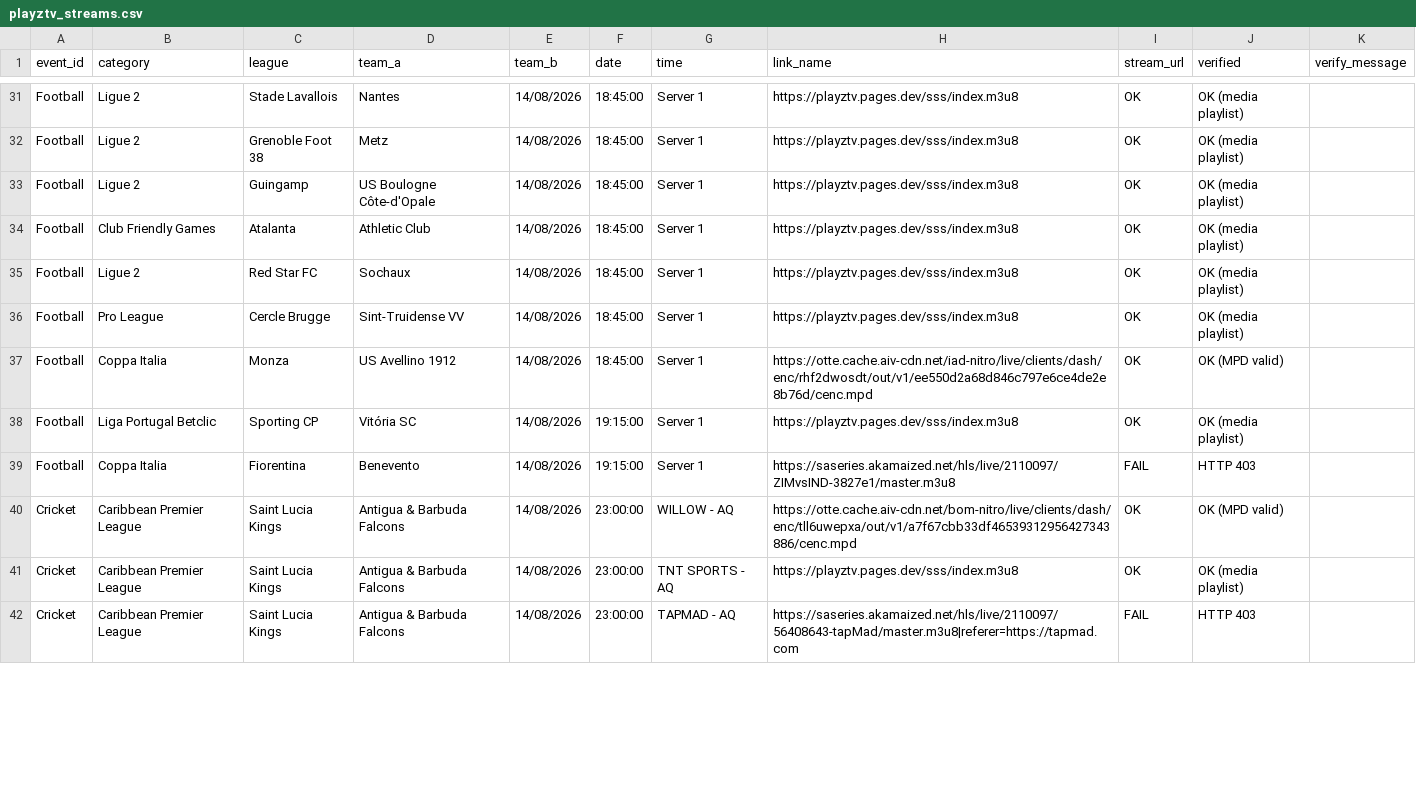
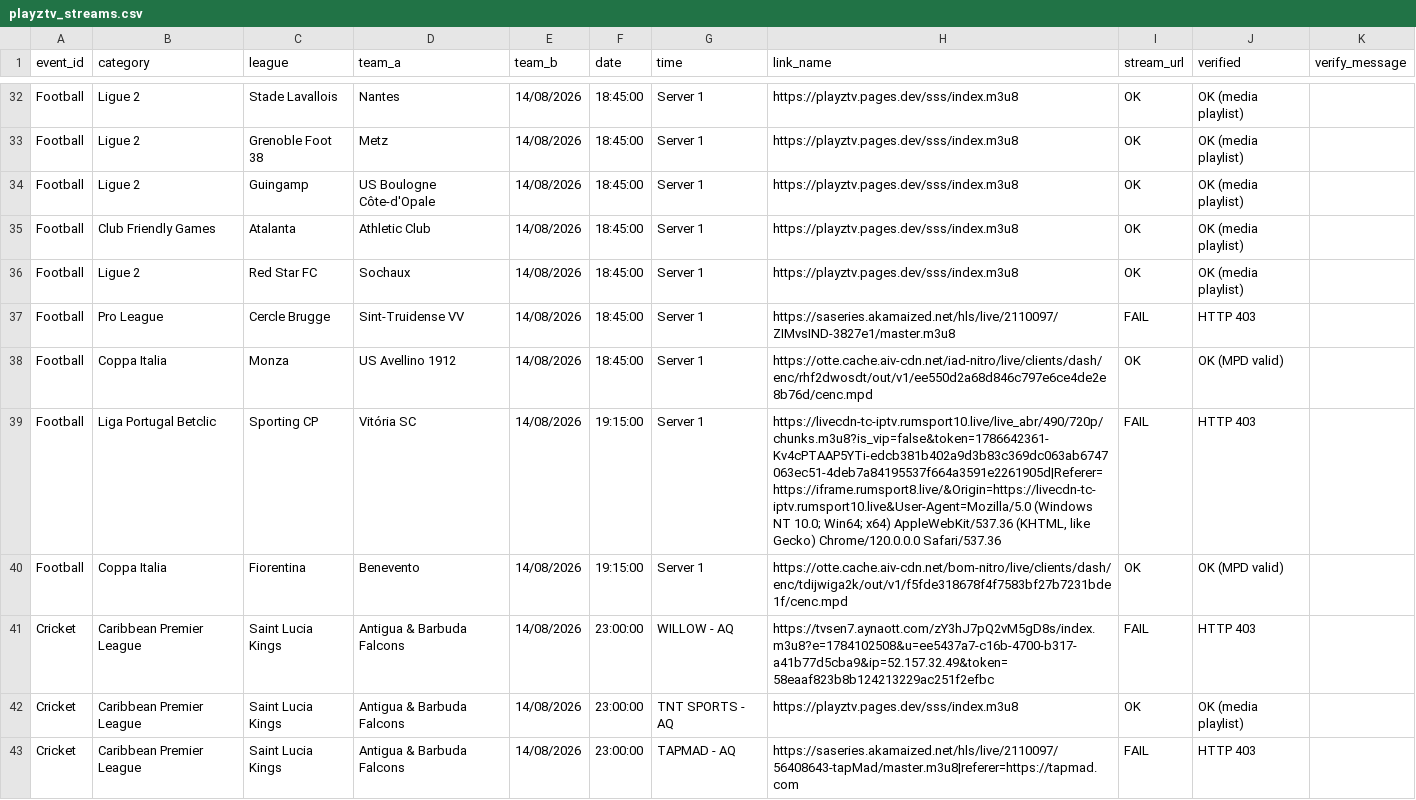
Before and after one commit to khadembd/playztv-playlist, a CSV file: output/playztv_streams.csv, drawn as a sheet; only a part is shown, gaps mark what is left out; the diff covers the shown part only.

```diff
--- a/output/playztv_streams.csv
+++ b/output/playztv_streams.csv
@@ -35,7 +36,7 @@ event_id,category,league,team_a,team_b,date,time,link_name,stream_url,verified,v
 "Football","Ligue 2","Red Star FC","Sochaux","14/08/2026","18:45:00","Server 1","https://playztv.pages.dev/sss/index.m3u8","OK","OK (media playlist)"
-"Football","Pro League","Cercle Brugge","Sint-Truidense VV","14/08/2026","18:45:00","Server 1","https://playztv.pages.dev/sss/index.m3u8","OK","OK (media playlist)"
+"Football","Pro League","Cercle Brugge","Sint-Truidense VV","14/08/2026","18:45:00","Server 1","https://saseries.akamaized.net/hls/live/2110097/ZIMvsIND-3827e1/master.m3u8","FAIL","HTTP 403"
 "Football","Coppa Italia","Monza","US Avellino 1912","14/08/2026","18:45:00","Server 1","https://otte.cache.aiv-cdn.net/iad-nitro/live/clients/dash/enc/rhf2dwosdt/out/v1/ee550d2a68d846c797e6ce4de2e8b76d/cenc.mpd","OK","OK (MPD valid)"
-"Football","Liga Portugal Betclic","Sporting CP","Vitória SC","14/08/2026","19:15:00","Server 1","https://playztv.pages.dev/sss/index.m3u8","OK","OK (media playlist)"
-"Football","Coppa Italia","Fiorentina","Benevento","14/08/2026","19:15:00","Server 1","https://saseries.akamaized.net/hls/live/2110097/ZIMvsIND-3827e1/master.m3u8","FAIL","HTTP 403"
-"Cricket","Caribbean Premier League","Saint Lucia Kings","Antigua & Barbuda Falcons","14/08/2026","23:00:00","WILLOW - AQ","https://otte.cache.aiv-cdn.net/bom-nitro/live/clients/dash/enc/tll6uwepxa/out/v1/a7f67cbb33df46539312956427343886/cenc.mpd","OK","OK (MPD valid)"
+"Football","Liga Portugal Betclic","Sporting CP","Vitória SC","14/08/2026","19:15:00","Server 1","https://livecdn-tc-iptv.rumsport10.live/live_abr/490/720p/chunks.m3u8?is_vip=false&token=1786642361-Kv4cPTAAP5YTi-edcb381b402a9d3b83c369dc063ab6747063ec51-4deb7a84195537f664a3591e2261905d|Referer=https://iframe.rumsport8.live/&Origin=https://livecdn-tc-iptv.rumsport10.live&User-Agent=Mozilla/5.0 (Windows NT 10.0; Win64; x64) AppleWebKit/537.36 (KHTML, like Gecko) Chrome/120.0.0.0 Safari/537.36","FAIL","HTTP 403"
+"Football","Coppa Italia","Fiorentina","Benevento","14/08/2026","19:15:00","Server 1","https://otte.cache.aiv-cdn.net/bom-nitro/live/clients/dash/enc/tdijwiga2k/out/v1/f5fde318678f4f7583bf27b7231bde1f/cenc.mpd","OK","OK (MPD valid)"
+"Cricket","Caribbean Premier League","Saint Lucia Kings","Antigua & Barbuda Falcons","14/08/2026","23:00:00","WILLOW - AQ","https://tvsen7.aynaott.com/zY3hJ7pQ2vM5gD8s/index.m3u8?e=1784102508&u=ee5437a7-c16b-4700-b317-a41b77d5cba9&ip=52.157.32.49&token=58eaaf823b8b124213229ac251f2efbc","FAIL","HTTP 403"
 "Cricket","Caribbean Premier League","Saint Lucia Kings","Antigua & Barbuda Falcons","14/08/2026","23:00:00","TNT SPORTS - AQ","https://playztv.pages.dev/sss/index.m3u8","OK","OK (media playlist)"
```
Also changed, not shown: 1 added row and 89 edited cells elsewhere in this file, 9 other files.
